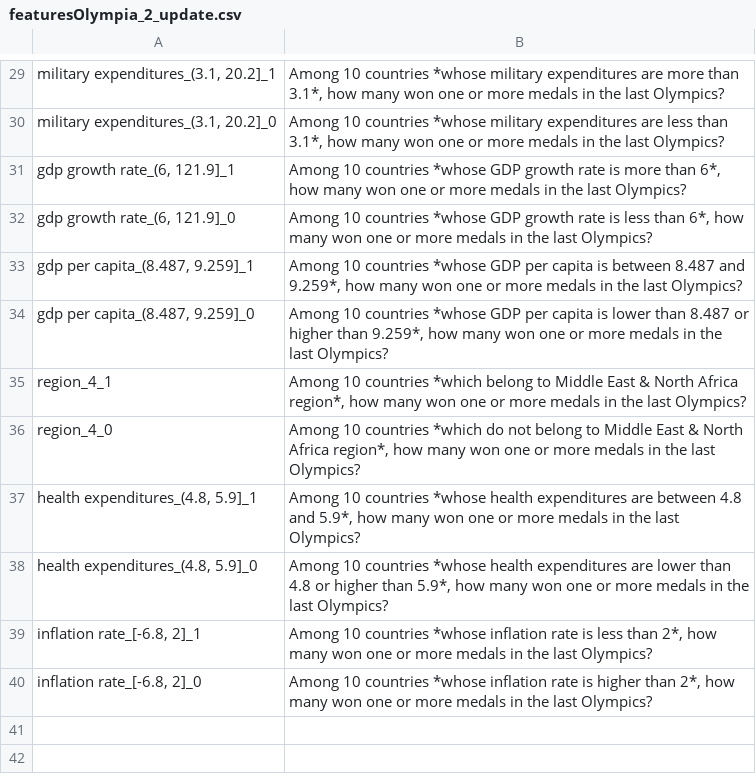
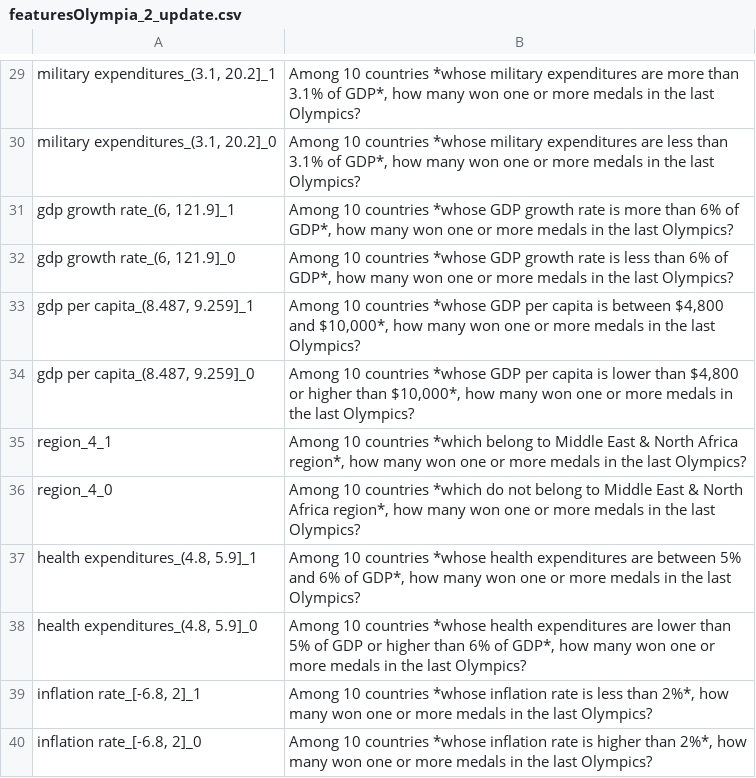
Before and after one commit to mbbuehler/CSFS, a CSV file: datasets/olympia/featuresOlympia_2_update.csv, drawn as a sheet; only a part is shown, gaps mark what is left out; the diff covers the shown part only; the diff names each change by its address in the sheet, - before the commit and + after, or states it on an @@ line.

```diff
--- a/datasets/olympia/featuresOlympia_2_update.csv
+++ b/datasets/olympia/featuresOlympia_2_update.csv
-B29: …more than 3.1*, how many…
+B29: …more than 3.1% of GDP*, how many…
-B30: …less than 3.1*, how many…
+B30: …less than 3.1% of GDP*, how many…
-B31: …more than 6*, how many…
+B31: …more than 6% of GDP*, how many…
-B32: …less than 6*, how many…
+B32: …less than 6% of GDP*, how many…
-B33: …is between 8.487 and 9.259*, how many…
+B33: …is between $4,800 and $10,000*, how many…
-B34: …lower than 8.487 or higher than 9.259*, how many…
+B34: …lower than $4,800 or higher than $10,000*, how many…
-B37: …are between 4.8 and 5.9*, how many…
+B37: …are between 5% and 6% of GDP*, how many…
-B38: …lower than 4.8 or higher than 5.9*, how many…
+B38: …lower than 5% of GDP or higher than 6% of GDP*, how many…
-B39: …less than 2*, how many…
+B39: …less than 2%*, how many…
-B40: …higher than 2*, how many…
+B40: …higher than 2%*, how many…
```
Also changed, not shown: 26 edited cells elsewhere in this file, 1 other file.
